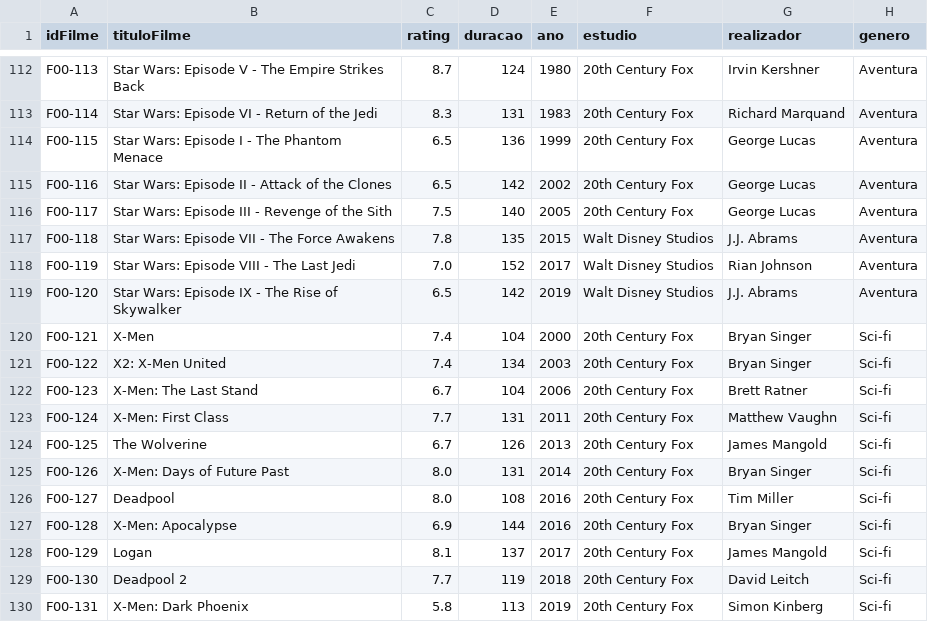
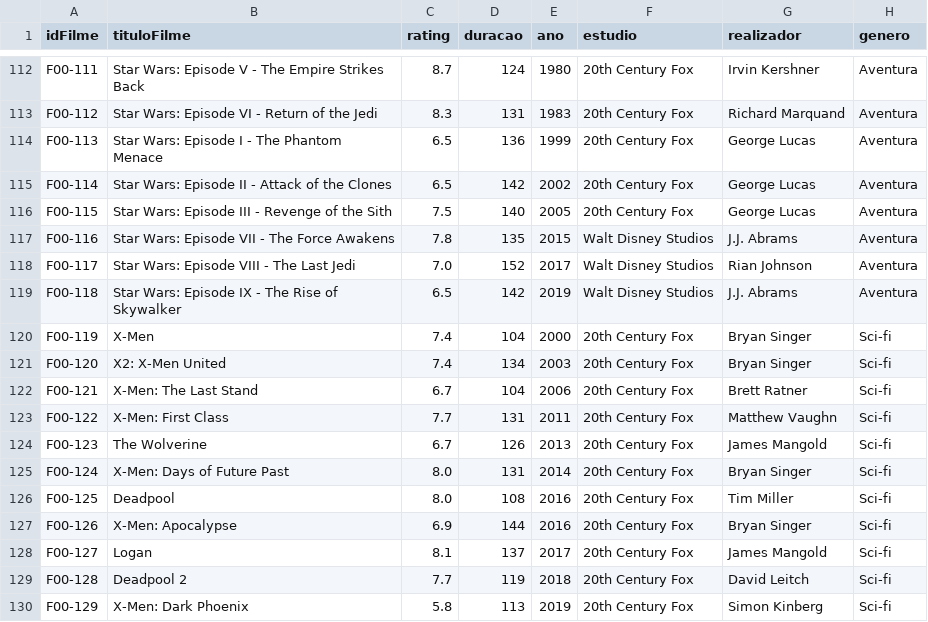
Before and after one commit to NeanderFontes/ItCenter-Java, a CSV file: ItCenter-Algoritmia/ProjetoPraticoJava/files/IMBD.csv, drawn as a sheet; only a part is shown, gaps mark what is left out; the diff covers the shown part only; the diff names each change by its address in the sheet, - before the commit and + after, or states it on an @@ line.

Commit message:
Update IMBD.csv
Atualizando idFilme.
Totalizando 129 filmes.
F00-001 até F00-129 idFilmes

```diff
--- a/ItCenter-Algoritmia/ProjetoPraticoJava/files/IMBD.csv
+++ b/ItCenter-Algoritmia/ProjetoPraticoJava/files/IMBD.csv
-A112 (idFilme): F00-113
+A112 (idFilme): F00-111
-A113 (idFilme): F00-114
+A113 (idFilme): F00-112
-A114 (idFilme): F00-115
+A114 (idFilme): F00-113
-A115 (idFilme): F00-116
+A115 (idFilme): F00-114
-A116 (idFilme): F00-117
+A116 (idFilme): F00-115
-A117 (idFilme): F00-118
+A117 (idFilme): F00-116
-A118 (idFilme): F00-119
+A118 (idFilme): F00-117
-A119 (idFilme): F00-120
+A119 (idFilme): F00-118
-A120 (idFilme): F00-121
+A120 (idFilme): F00-119
-A121 (idFilme): F00-122
+A121 (idFilme): F00-120
-A122 (idFilme): F00-123
+A122 (idFilme): F00-121
-A123 (idFilme): F00-124
+A123 (idFilme): F00-122
-A124 (idFilme): F00-125
+A124 (idFilme): F00-123
-A125 (idFilme): F00-126
+A125 (idFilme): F00-124
-A126 (idFilme): F00-127
+A126 (idFilme): F00-125
-A127 (idFilme): F00-128
+A127 (idFilme): F00-126
-A128 (idFilme): F00-129
+A128 (idFilme): F00-127
-A129 (idFilme): F00-130
+A129 (idFilme): F00-128
-A130 (idFilme): F00-131
+A130 (idFilme): F00-129
```
Also changed, not shown: 27 edited cells elsewhere in this file.
